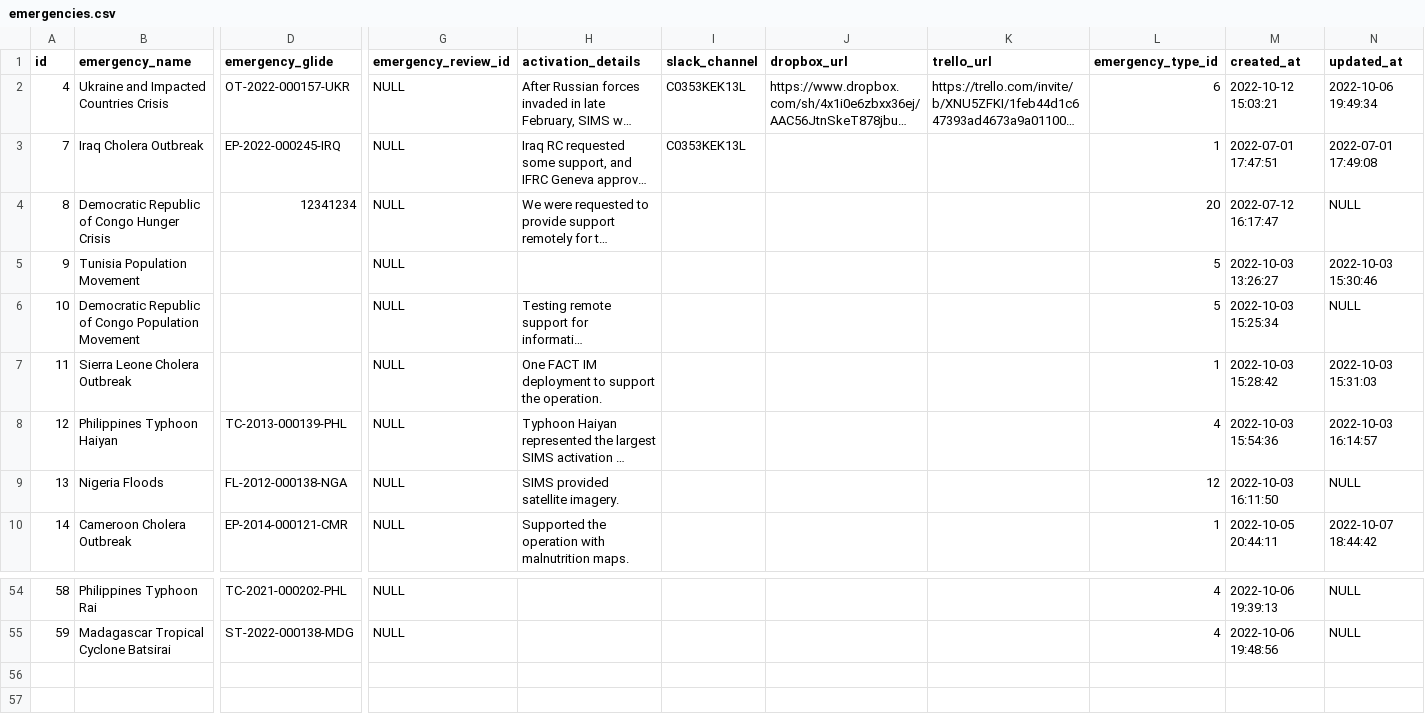
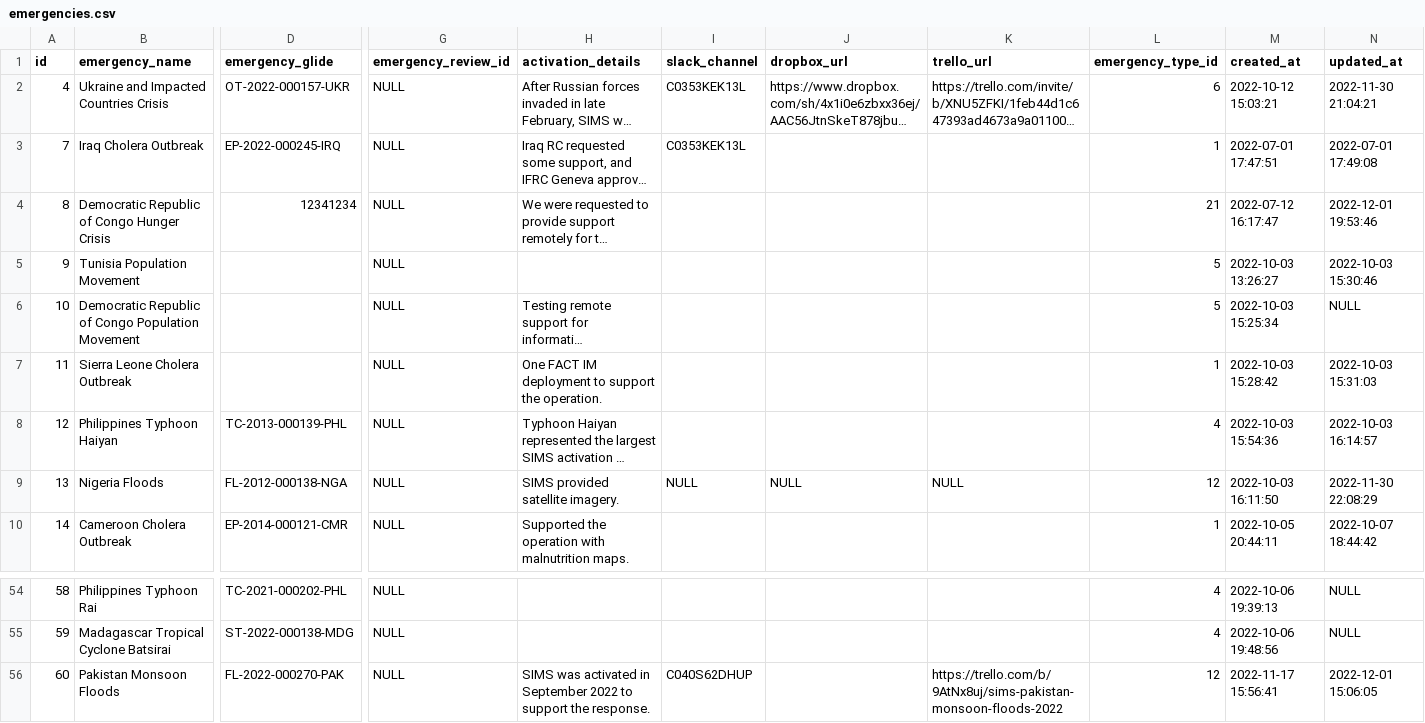
Before and after one commit to JonathanGarro/SIMS-Portal-Neo, a CSV file: flask_app/SIMS_Portal/static/data/emergencies.csv, drawn as a sheet; only a part is shown, gaps mark what is left out; long unchanged cells end in …; rows hold the shown columns only; the diff names each change by its address in the sheet, - before the commit and + after, or states it on an @@ line.

```diff
--- a/flask_app/SIMS_Portal/static/data/emergencies.csv
+++ b/flask_app/SIMS_Portal/static/data/emergencies.csv
-N2 (updated_at): 2022-10-06 19:49:34
+N2 (updated_at): 2022-11-30 21:04:21
-L4 (emergency_type_id): 20
+L4 (emergency_type_id): 21
-N4 (updated_at): NULL
+N4 (updated_at): 2022-12-01 19:53:46
-I9 (slack_channel): (empty)
+I9 (slack_channel): NULL
-J9 (dropbox_url): (empty)
+J9 (dropbox_url): NULL
-K9 (trello_url): (empty)
+K9 (trello_url): NULL
-N9 (updated_at): NULL
+N9 (updated_at): 2022-11-30 22:08:29
+row 56: 60 | Pakistan Monsoon Floods | FL-2022-000270-PAK | NULL | SIMS was activated in September 2022 to support the response. | C040S62DHUP |  | https://trello.com/b/9AtNx8uj/sims-pakistan-monsoon-floods-2022 | 12 | 2022-11-17 15:56:41 | 2022-12-01 15:06:05
```
Also changed, not shown: flask_app/SIMS_Portal/static/data/assignment.csv, flask_app/SIMS_Portal/static/data/badge.csv, 32 other files.
